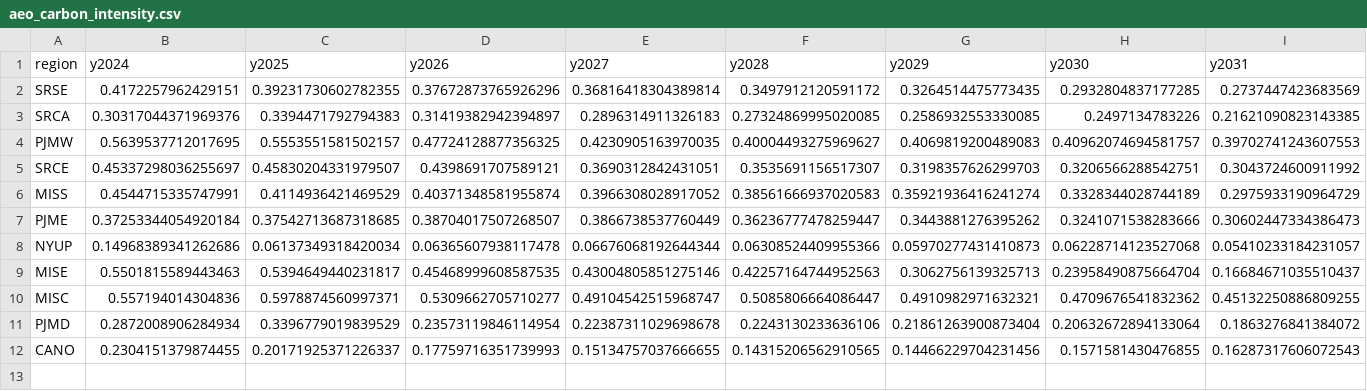
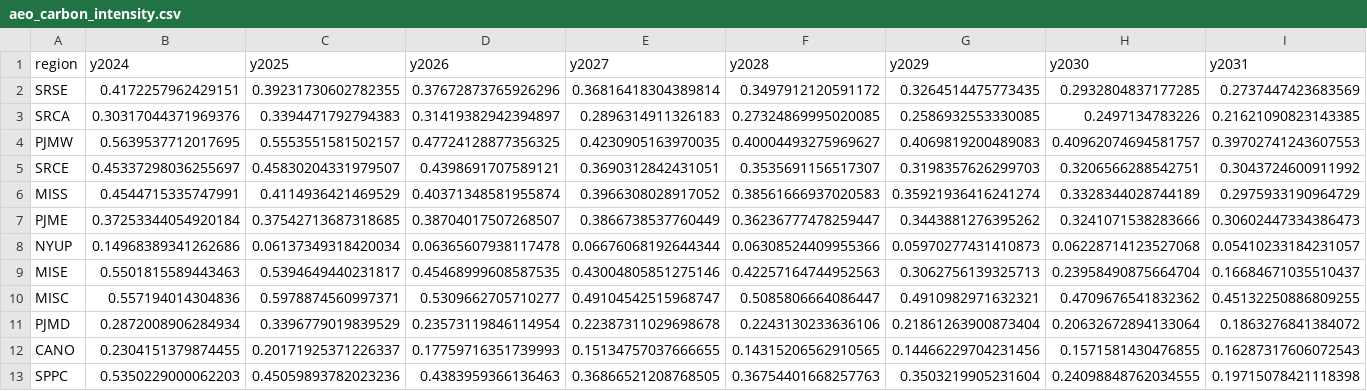
Before and after one commit to avip-gla/BB-py, a CSV file: data/aeo/aeo_carbon_intensity.csv, drawn as a sheet; only a part is shown; rows hold the shown columns only; the diff names each change by its address in the sheet, - before the commit and + after, or states it on an @@ line.

```diff
--- a/data/aeo/aeo_carbon_intensity.csv
+++ b/data/aeo/aeo_carbon_intensity.csv
+row 13: SPPC | 0.5350229000062203 | 0.45059893782023236 | 0.4383959366136463 | 0.36866521208768505 | 0.36754401668257763 | 0.3503219905231604 | 0.24098848762034555 | 0.19715078421118398
```
Also changed, not shown: data/aeo/aeo_mpg.csv, data/inputs/transport_emissions.csv, 21 other files.
